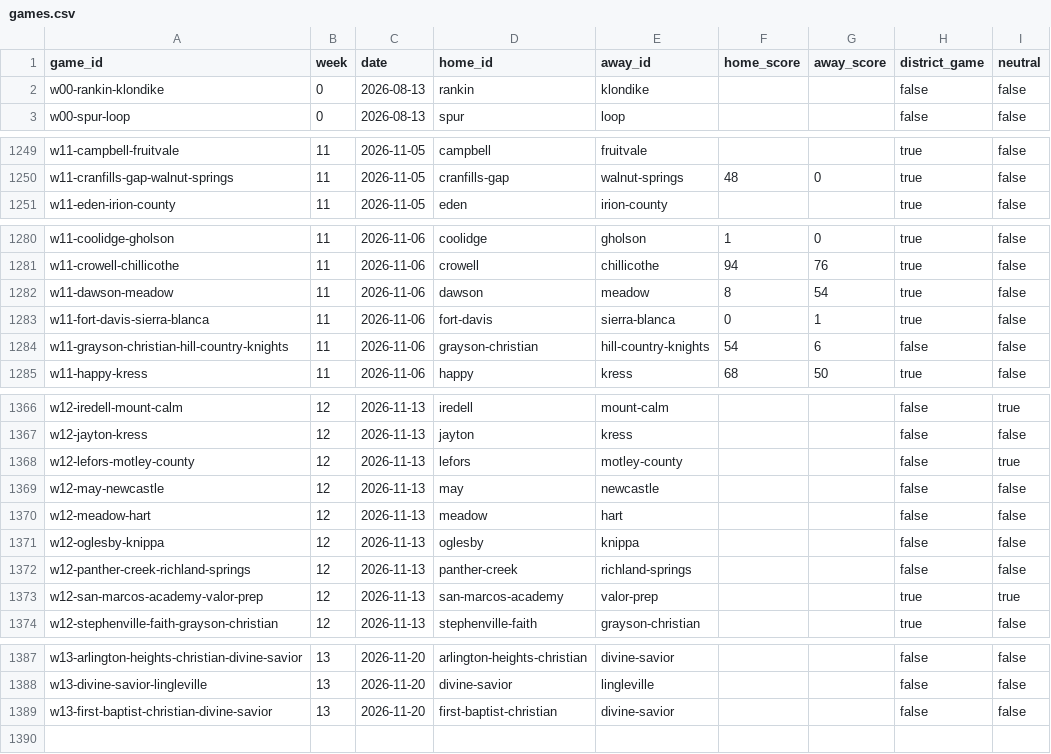
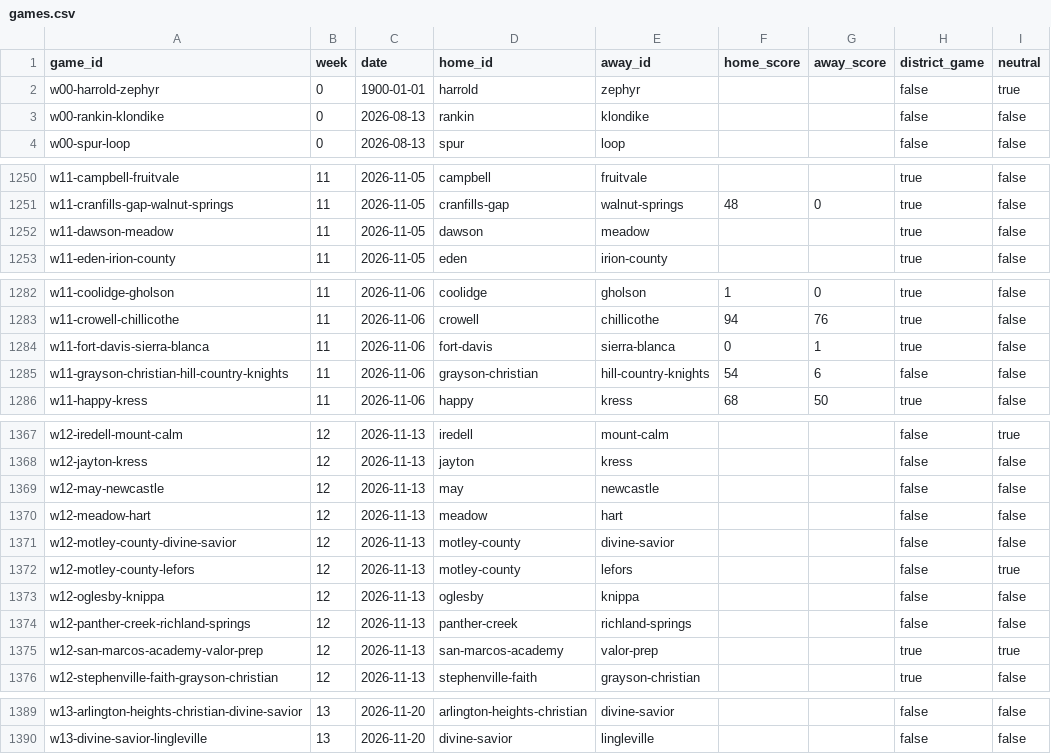
Before and after one commit to rcullens/ranking-tool, a CSV file: sixman_rankings/data/games.csv, drawn as a sheet; only a part is shown, gaps mark what is left out; the diff covers the shown part only.

```diff
--- a/sixman_rankings/data/games.csv
+++ b/sixman_rankings/data/games.csv
@@ -1,2 +1,3 @@
 game_id,week,date,home_id,away_id,home_score,away_score,district_game,neutral
+w00-harrold-zephyr,0,1900-01-01,harrold,zephyr,,,false,true
 w00-rankin-klondike,0,2026-08-13,rankin,klondike,,,false,false
@@ -1250,2 +1251,3 @@ w11-campbell-fruitvale,11,2026-11-05,campbell,fruitvale,,,true,false
 w11-cranfills-gap-walnut-springs,11,2026-11-05,cranfills-gap,walnut-springs,48,0,true,false
+w11-dawson-meadow,11,2026-11-05,dawson,meadow,,,true,false
 w11-eden-irion-county,11,2026-11-05,eden,irion-county,,,true,false
@@ -1281,3 +1283,2 @@ w11-coolidge-gholson,11,2026-11-06,coolidge,gholson,1,0,true,false
 w11-crowell-chillicothe,11,2026-11-06,crowell,chillicothe,94,76,true,false
-w11-dawson-meadow,11,2026-11-06,dawson,meadow,8,54,true,false
 w11-fort-davis-sierra-blanca,11,2026-11-06,fort-davis,sierra-blanca,0,1,true,false
@@ -1367,5 +1368,6 @@ w12-iredell-mount-calm,12,2026-11-13,iredell,mount-calm,,,false,true
 w12-jayton-kress,12,2026-11-13,jayton,kress,,,false,false
-w12-lefors-motley-county,12,2026-11-13,lefors,motley-county,,,false,true
 w12-may-newcastle,12,2026-11-13,may,newcastle,,,false,false
 w12-meadow-hart,12,2026-11-13,meadow,hart,,,false,false
+w12-motley-county-divine-savior,12,2026-11-13,motley-county,divine-savior,,,false,false
+w12-motley-county-lefors,12,2026-11-13,motley-county,lefors,,,false,true
 w12-oglesby-knippa,12,2026-11-13,oglesby,knippa,,,false,false
@@ -1388,2 +1390 @@ w13-arlington-heights-christian-divine-savior,13,2026-11-20,arlington-heights-ch
 w13-divine-savior-lingleville,13,2026-11-20,divine-savior,lingleville,,,false,false
-w13-first-baptist-christian-divine-savior,13,2026-11-20,first-baptist-christian,divine-savior,,,false,false
```
Also changed, not shown: 10 edited cells elsewhere in this file, 23 other files.
